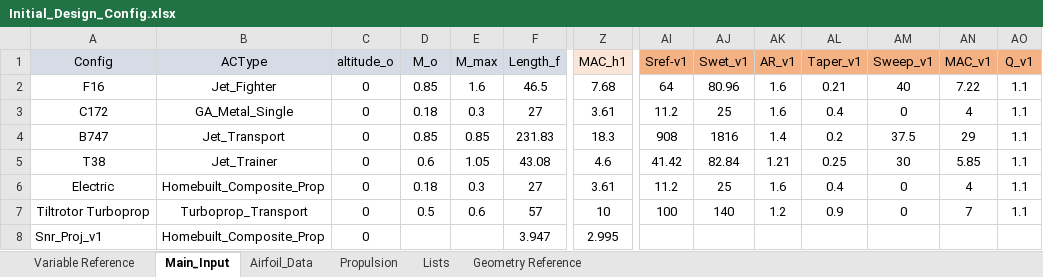
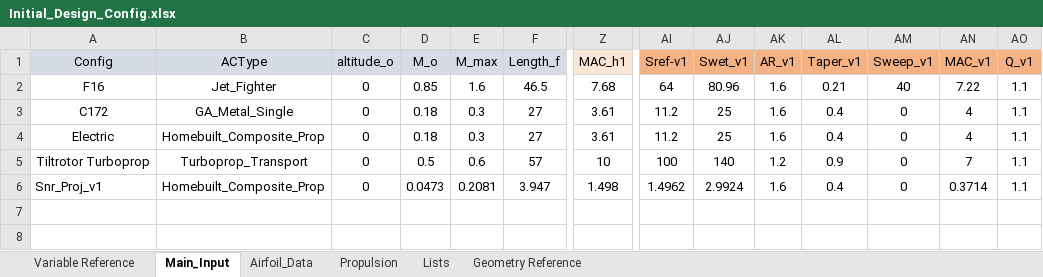
Before and after one commit to NoahJudelson/Team06_SeniorProj, an Excel workbook: AES-AircraftDesignToolbox-ASEN4138_Spr26_Feb23_Update/MAIN/Input Excel Sheets/Design Configurations/Initial_Design_Config.xlsx, sheet Main_Input, drawn as a sheet; only a part is shown, gaps mark what is left out; values as stored, in another font and other column widths than the file's, no borders; removed rows and columns are numbered as before the commit, all else as after; rows hold the shown columns only; the diff names each change by its address in the sheet, - before the commit and + after, or states it on an @@ line.

```diff
--- a/AES-AircraftDesignToolbox-ASEN4138_Spr26_Feb23_Update/MAIN/Input Excel Sheets/Design Configurations/Initial_Design_Config.xlsx (sheet Main_Input)
+++ b/AES-AircraftDesignToolbox-ASEN4138_Spr26_Feb23_Update/MAIN/Input Excel Sheets/Design Configurations/Initial_Design_Config.xlsx (sheet Main_Input)
-row 4: B747 | Jet_Transport | 0 | 0.85 | 0.85 | 231.83 | 18.3 | 908 | 1816 | 1.4 | 0.2 | 37.5 | 29 | 1.1
-row 5: T38 | Jet_Trainer | 0 | 0.6 | 1.05 | 43.08 | 4.6 | 41.42 | 82.84 | 1.21 | 0.25 | 30 | 5.85 | 1.1
-D6 (M_o): (empty)
+D6 (M_o): 0.0473
-E6 (M_max): (empty)
+E6 (M_max): 0.2081
-Z6 (MAC_h1): 2.995
+Z6 (MAC_h1): 1.498
-AI6 (Sref-v1): (empty)
+AI6 (Sref-v1): 1.4962
-AJ6 (Swet_v1): (empty)
+AJ6 (Swet_v1): 2.9924
-AK6 (AR_v1): (empty)
+AK6 (AR_v1): 1.6
-AL6 (Taper_v1): (empty)
+AL6 (Taper_v1): 0.4
-AM6 (Sweep_v1): (empty)
+AM6 (Sweep_v1): 0
-AN6 (MAC_v1): (empty)
+AN6 (MAC_v1): 0.3714
-AO6 (Q_v1): (empty)
+AO6 (Q_v1): 1.1
```
Also changed, not shown: sheet Airfoil_Data, sheet Propulsion, formulas that keep their value.
